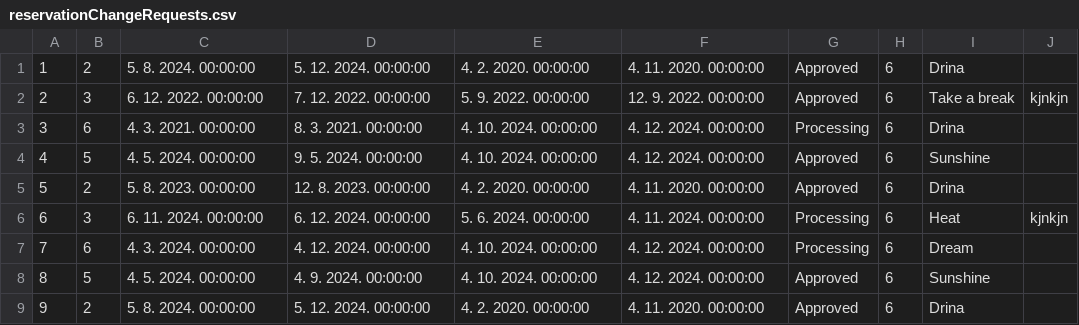
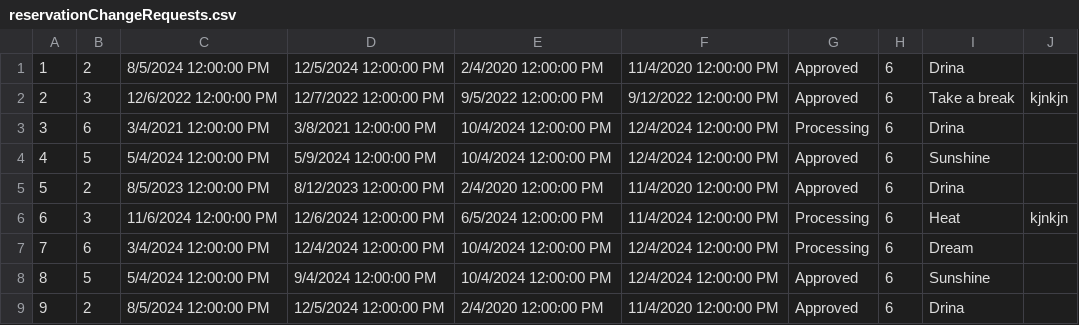
Before and after one commit to marija-djurdjevic/Booking, a CSV file: Resources/Data/reservationChangeRequests.csv, drawn as a sheet; only a part is shown; the diff covers the shown part only.

```diff
--- a/Resources/Data/reservationChangeRequests.csv
+++ b/Resources/Data/reservationChangeRequests.csv
@@ -1,9 +1,9 @@
-1|2|5. 8. 2024. 00:00:00|5. 12. 2024. 00:00:00|4. 2. 2020. 00:00:00|4. 11. 2020. 00:00:00|Approved|6|Drina|
-2|3|6. 12. 2022. 00:00:00|7. 12. 2022. 00:00:00|5. 9. 2022. 00:00:00|12. 9. 2022. 00:00:00|Approved|6|Take a break|kjnkjn
-3|6|4. 3. 2021. 00:00:00|8. 3. 2021. 00:00:00|4. 10. 2024. 00:00:00|4. 12. 2024. 00:00:00|Processing|6|Drina|
-4|5|4. 5. 2024. 00:00:00|9. 5. 2024. 00:00:00|4. 10. 2024. 00:00:00|4. 12. 2024. 00:00:00|Approved|6|Sunshine|
-5|2|5. 8. 2023. 00:00:00|12. 8. 2023. 00:00:00|4. 2. 2020. 00:00:00|4. 11. 2020. 00:00:00|Approved|6|Drina|
-6|3|6. 11. 2024. 00:00:00|6. 12. 2024. 00:00:00|5. 6. 2024. 00:00:00|4. 11. 2024. 00:00:00|Processing|6|Heat|kjnkjn
-7|6|4. 3. 2024. 00:00:00|4. 12. 2024. 00:00:00|4. 10. 2024. 00:00:00|4. 12. 2024. 00:00:00|Processing|6|Dream|
-8|5|4. 5. 2024. 00:00:00|4. 9. 2024. 00:00:00|4. 10. 2024. 00:00:00|4. 12. 2024. 00:00:00|Approved|6|Sunshine|
-9|2|5. 8. 2024. 00:00:00|5. 12. 2024. 00:00:00|4. 2. 2020. 00:00:00|4. 11. 2020. 00:00:00|Approved|6|Drina|
+1|2|8/5/2024 12:00:00 PM|12/5/2024 12:00:00 PM|2/4/2020 12:00:00 PM|11/4/2020 12:00:00 PM|Approved|6|Drina|
+2|3|12/6/2022 12:00:00 PM|12/7/2022 12:00:00 PM|9/5/2022 12:00:00 PM|9/12/2022 12:00:00 PM|Approved|6|Take a break|kjnkjn
+3|6|3/4/2021 12:00:00 PM|3/8/2021 12:00:00 PM|10/4/2024 12:00:00 PM|12/4/2024 12:00:00 PM|Processing|6|Drina|
+4|5|5/4/2024 12:00:00 PM|5/9/2024 12:00:00 PM|10/4/2024 12:00:00 PM|12/4/2024 12:00:00 PM|Approved|6|Sunshine|
+5|2|8/5/2023 12:00:00 PM|8/12/2023 12:00:00 PM|2/4/2020 12:00:00 PM|11/4/2020 12:00:00 PM|Approved|6|Drina|
+6|3|11/6/2024 12:00:00 PM|12/6/2024 12:00:00 PM|6/5/2024 12:00:00 PM|11/4/2024 12:00:00 PM|Processing|6|Heat|kjnkjn
+7|6|3/4/2024 12:00:00 PM|12/4/2024 12:00:00 PM|10/4/2024 12:00:00 PM|12/4/2024 12:00:00 PM|Processing|6|Dream|
+8|5|5/4/2024 12:00:00 PM|9/4/2024 12:00:00 PM|10/4/2024 12:00:00 PM|12/4/2024 12:00:00 PM|Approved|6|Sunshine|
+9|2|8/5/2024 12:00:00 PM|12/5/2024 12:00:00 PM|2/4/2020 12:00:00 PM|11/4/2020 12:00:00 PM|Approved|6|Drina|
```
Also changed, not shown: 1 added row and 44 edited cells elsewhere in this file, Resources/Data/guestsnotifications.csv, 27 other files.
